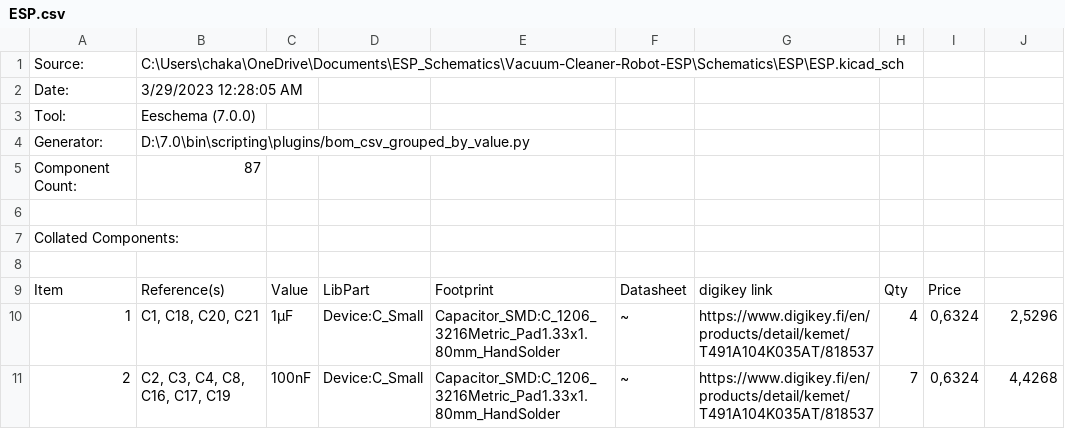
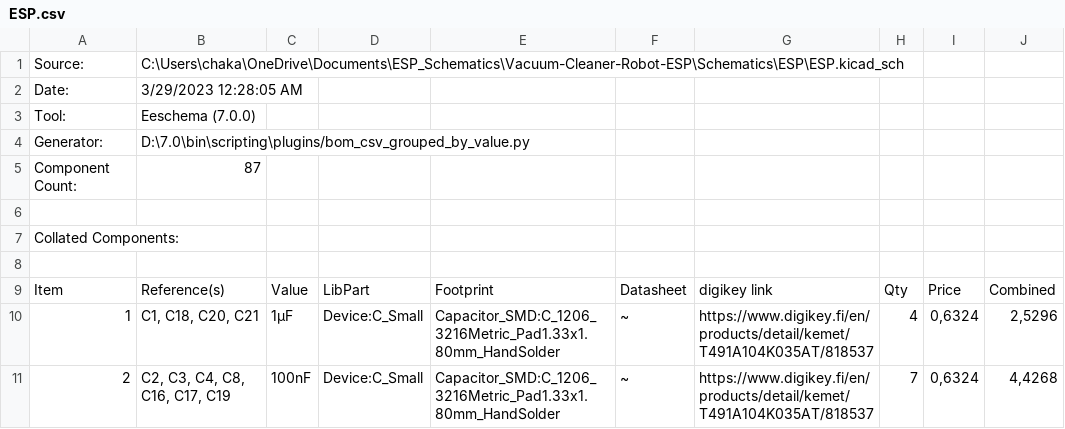
Before and after one commit to FKLM-ESP/Vacuum-Cleaner-Robot-ESP, a CSV file: Schematics/ESP/ESP.csv, drawn as a sheet; only a part is shown; the diff names each change by its address in the sheet, - before the commit and + after, or states it on an @@ line.

Commit message:
Added column name

```diff
--- a/Schematics/ESP/ESP.csv
+++ b/Schematics/ESP/ESP.csv
-J9: (empty)
+J9: Combined
```
